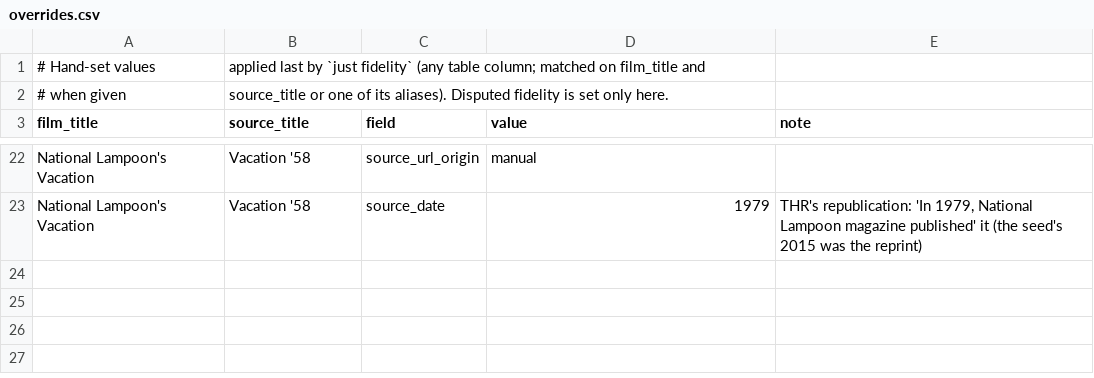
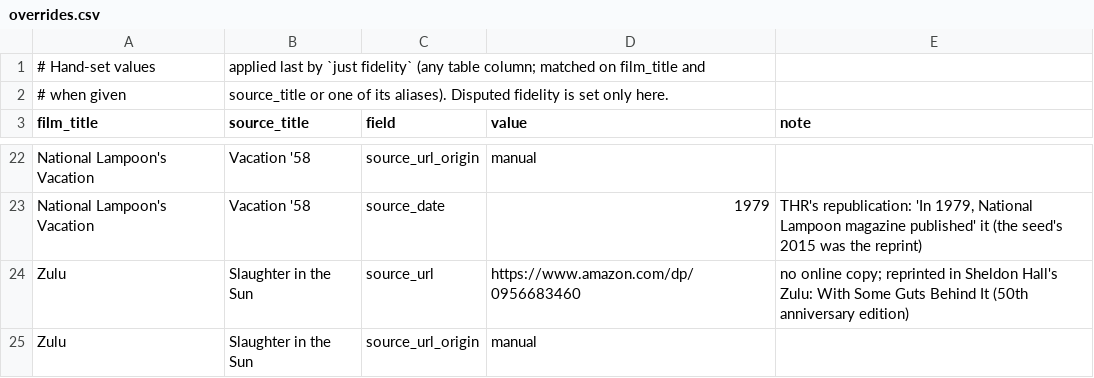
Before and after one commit to altosaar/longform-adaptations, a CSV file: data/overrides.csv, drawn as a sheet; only a part is shown, gaps mark what is left out.

Commit message:
Zulu: link Slaughter in the Sun to Sheldon Hall's book that reprints it

```diff
--- a/data/overrides.csv
+++ b/data/overrides.csv
@@ -23 +23,3 @@ National Lampoon's Vacation,Vacation '58,source_url_origin,manual,
 National Lampoon's Vacation,Vacation '58,source_date,1979,"THR's republication: 'In 1979, National Lampoon magazine published' it (the seed's 2015 was the reprint)"
+Zulu,Slaughter in the Sun,source_url,https://www.amazon.com/dp/0956683460,"no online copy; reprinted in Sheldon Hall's Zulu: With Some Guts Behind It (50th anniversary edition)"
+Zulu,Slaughter in the Sun,source_url_origin,manual,
```
Also changed, not shown: adaptations.csv, 2 other files.
